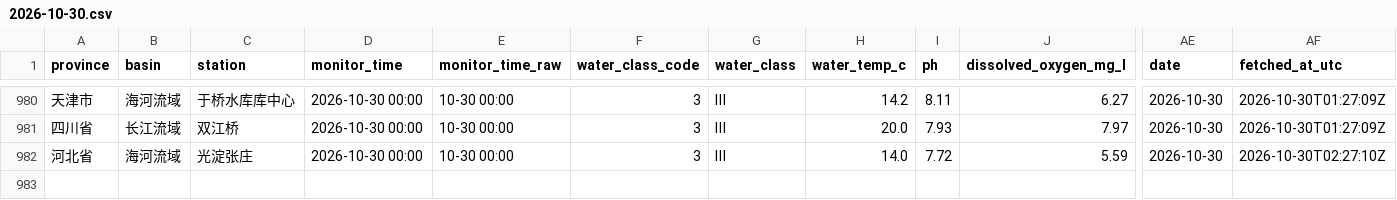
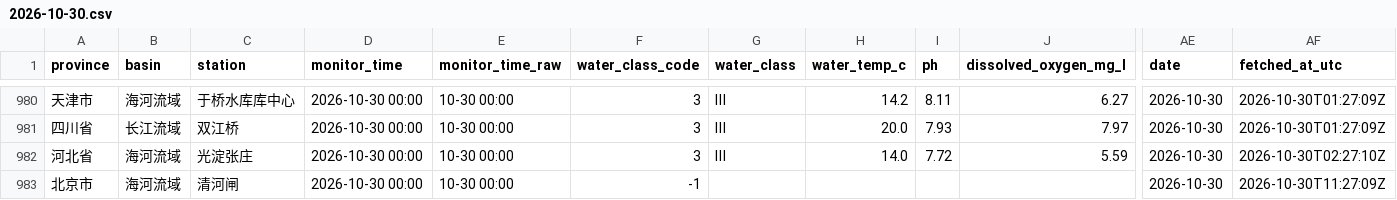
Before and after one commit to wenxizhang0919/cn-data-timemachine, a CSV file: data/raw/weather/cn_surface_water_quality/2026-10/2026-10-30.csv, drawn as a sheet; only a part is shown, gaps mark what is left out; rows hold the shown columns only; the diff names each change by its address in the sheet, - before the commit and + after, or states it on an @@ line.

Commit message:
data(server): 2026-10-30

```diff
--- a/data/raw/weather/cn_surface_water_quality/2026-10/2026-10-30.csv
+++ b/data/raw/weather/cn_surface_water_quality/2026-10/2026-10-30.csv
+row 983: 北京市 | 海河流域 | 清河闸 | 2026-10-30 00:00 | 10-30 00:00 | -1 |  |  |  |  | 2026-10-30 | 2026-10-30T11:27:09Z
```
Also changed, not shown: 2 other files.
